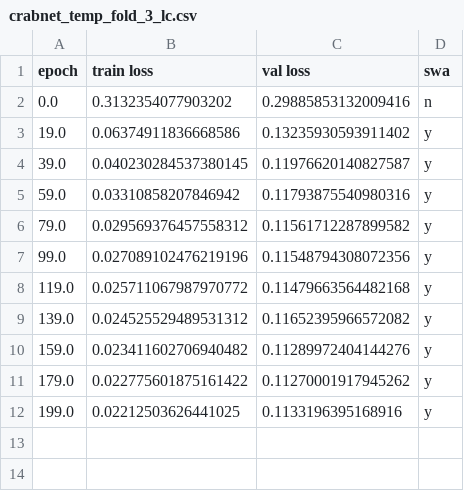
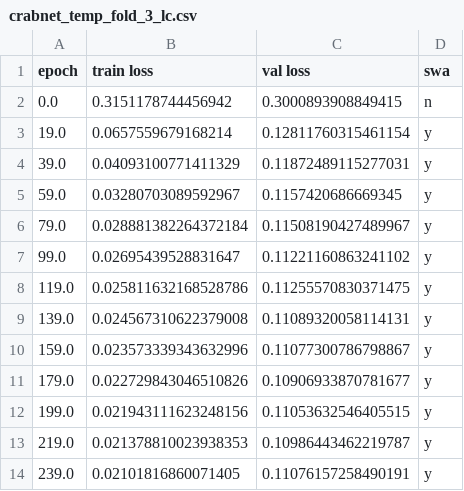
Before and after one commit to muhammadwajdan77-cpu/thermoelectric_modnet, a CSV file: figures/lc_data/crabnet_temp_fold_3_lc.csv, drawn as a sheet.

Commit message:
Update corrected pipeline, archive buggy v1 scripts, and add verified results
- Add corrected hybrid and Matminer pipeline scripts (hybrid_model_v4.py, extract_crabnet_latent_v2.py, refine_integrity_check.py, etc.)
- Archive earlier buggy pipeline scripts in archive/buggy_pipeline_v1/ for transparency
- Update README with known issues, corrected results, and new script-to-output mapping
- Add verified results files for the corrected pipeline
- Ignore debug/verification logs while preserving results/*.txt

```diff
--- a/figures/lc_data/crabnet_temp_fold_3_lc.csv
+++ b/figures/lc_data/crabnet_temp_fold_3_lc.csv
@@ -1,12 +1,14 @@
 epoch,train loss,val loss,swa
-0.0,0.3132354077903202,0.29885853132009416,n
-19.0,0.06374911836668586,0.13235930593911402,y
-39.0,0.040230284537380145,0.11976620140827587,y
-59.0,0.03310858207846942,0.11793875540980316,y
-79.0,0.029569376457558312,0.11561712287899582,y
-99.0,0.027089102476219196,0.11548794308072356,y
-119.0,0.025711067987970772,0.11479663564482168,y
-139.0,0.024525529489531312,0.11652395966572082,y
-159.0,0.023411602706940482,0.11289972404144276,y
-179.0,0.022775601875161422,0.11270001917945262,y
-199.0,0.02212503626441025,0.1133196395168916,y
+0.0,0.3151178744456942,0.3000893908849415,n
+19.0,0.0657559679168214,0.12811760315461154,y
+39.0,0.04093100771411329,0.11872489115277031,y
+59.0,0.03280703089592967,0.1157420686669345,y
+79.0,0.028881382264372184,0.11508190427489967,y
+99.0,0.02695439528831647,0.11221160863241102,y
+119.0,0.025811632168528786,0.11255570830371475,y
+139.0,0.024567310622379008,0.11089320058114131,y
+159.0,0.023573339343632996,0.11077300786798867,y
+179.0,0.022729843046510826,0.10906933870781677,y
+199.0,0.021943111623248156,0.11053632546405515,y
+219.0,0.021378810023938353,0.10986443462219787,y
+239.0,0.02101816860071405,0.11076157258490191,y
```
Also changed, not shown: figures/lc_data/crabnet_temp_fold_2_lc.csv, figures/lc_data/crabnet_temp_fold_4_lc.csv, 28 other files.
